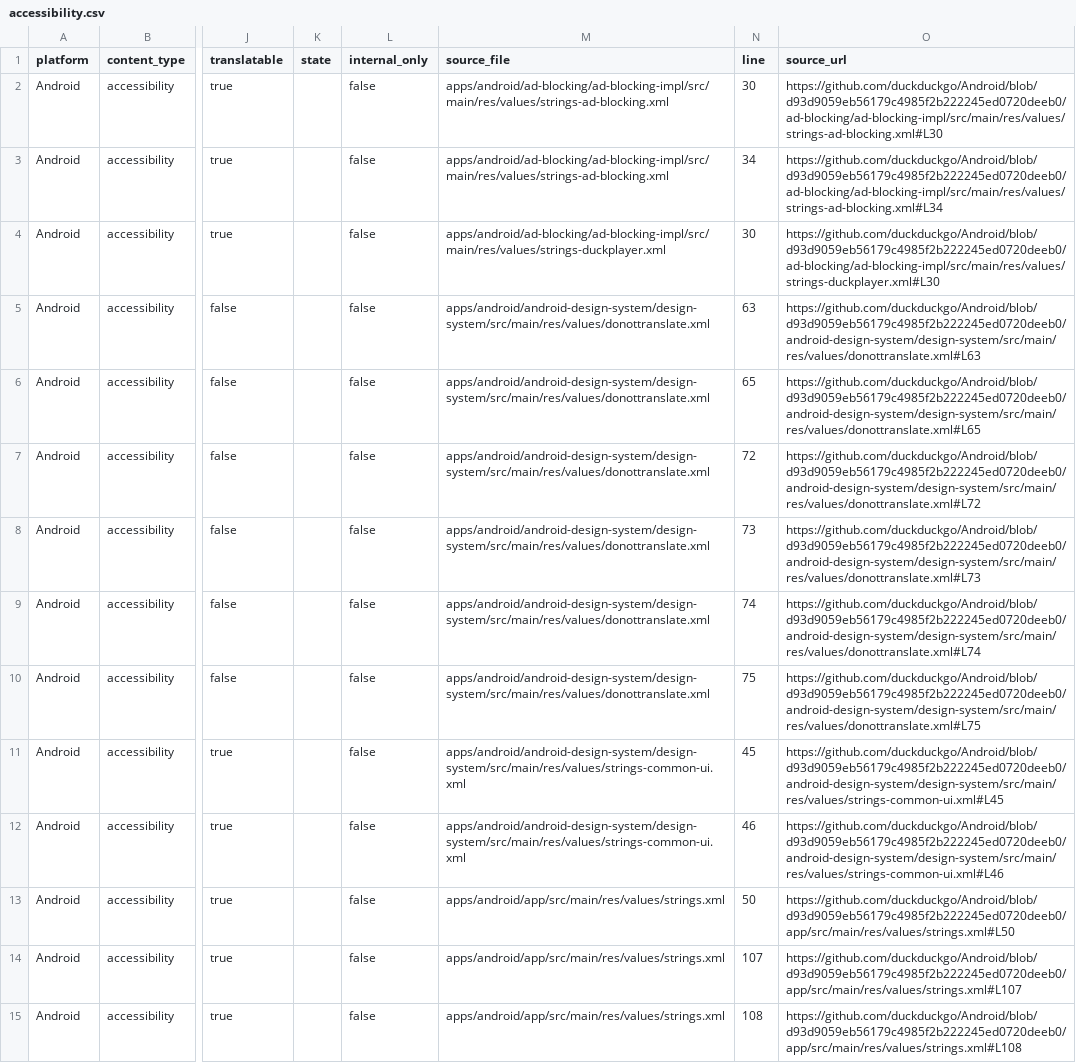
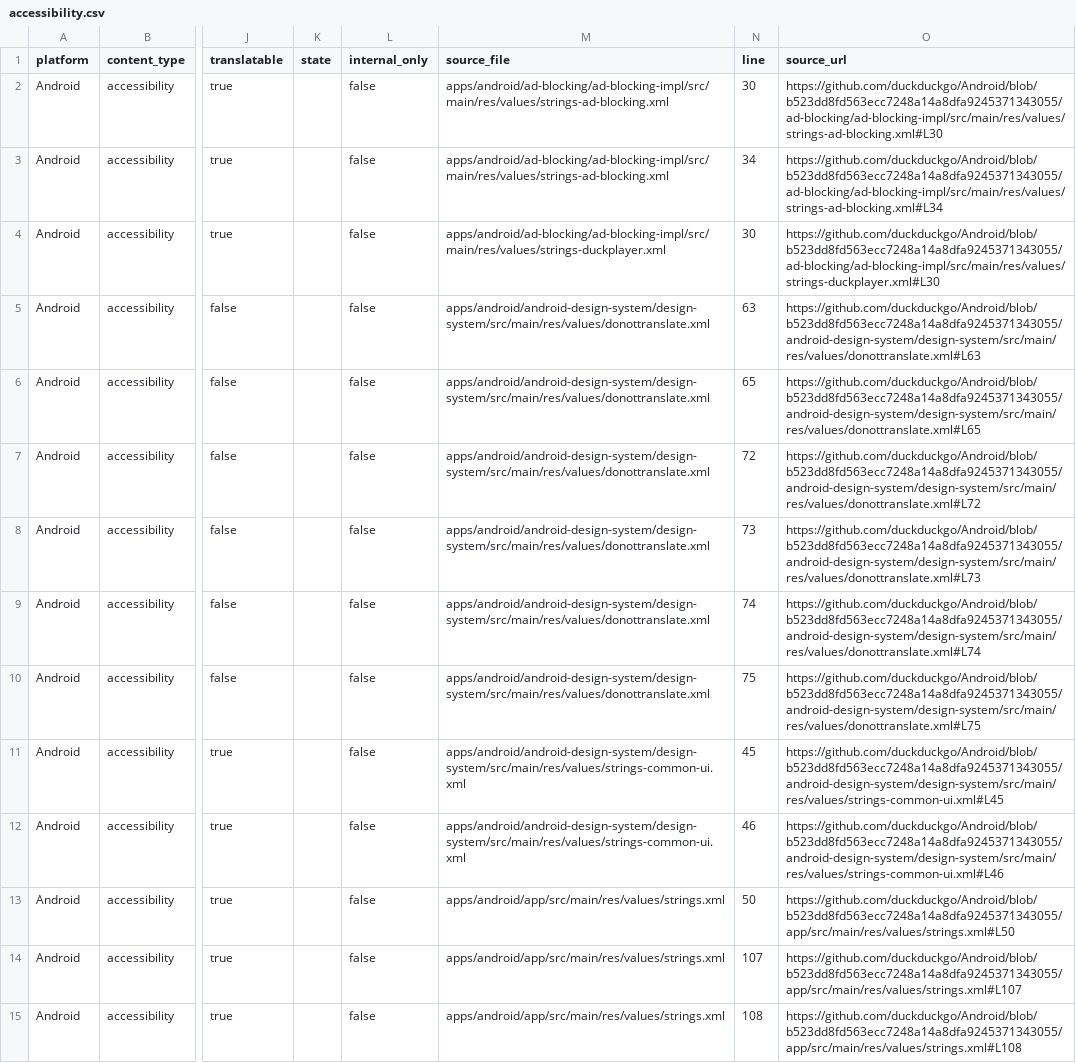
Before and after one commit to duckduckgo/product-copy, a CSV file: strings/android/accessibility.csv, drawn as a sheet; only a part is shown, gaps mark what is left out; the diff covers the shown part only; the diff names each change by its address in the sheet, - before the commit and + after, or states it on an @@ line.

```diff
--- a/strings/android/accessibility.csv
+++ b/strings/android/accessibility.csv
-O2 (source_url): https://github.com/duckduckgo/Android/blob/d93d9059eb56179c4985f2b222245ed0720deeb0/ad-blocking/ad-blocking-impl/src/main/res/values/strings-ad-blocking.xml#L30
+O2 (source_url): https://github.com/duckduckgo/Android/blob/b523dd8fd563ecc7248a14a8dfa9245371343055/ad-blocking/ad-blocking-impl/src/main/res/values/strings-ad-blocking.xml#L30
-O3 (source_url): https://github.com/duckduckgo/Android/blob/d93d9059eb56179c4985f2b222245ed0720deeb0/ad-blocking/ad-blocking-impl/src/main/res/values/strings-ad-blocking.xml#L34
+O3 (source_url): https://github.com/duckduckgo/Android/blob/b523dd8fd563ecc7248a14a8dfa9245371343055/ad-blocking/ad-blocking-impl/src/main/res/values/strings-ad-blocking.xml#L34
-O4 (source_url): https://github.com/duckduckgo/Android/blob/d93d9059eb56179c4985f2b222245ed0720deeb0/ad-blocking/ad-blocking-impl/src/main/res/values/strings-duckplayer.xml#L30
+O4 (source_url): https://github.com/duckduckgo/Android/blob/b523dd8fd563ecc7248a14a8dfa9245371343055/ad-blocking/ad-blocking-impl/src/main/res/values/strings-duckplayer.xml#L30
-O5 (source_url): https://github.com/duckduckgo/Android/blob/d93d9059eb56179c4985f2b222245ed0720deeb0/android-design-system/design-system/src/main/res/values/donottranslate.xml#L63
+O5 (source_url): https://github.com/duckduckgo/Android/blob/b523dd8fd563ecc7248a14a8dfa9245371343055/android-design-system/design-system/src/main/res/values/donottranslate.xml#L63
-O6 (source_url): https://github.com/duckduckgo/Android/blob/d93d9059eb56179c4985f2b222245ed0720deeb0/android-design-system/design-system/src/main/res/values/donottranslate.xml#L65
+O6 (source_url): https://github.com/duckduckgo/Android/blob/b523dd8fd563ecc7248a14a8dfa9245371343055/android-design-system/design-system/src/main/res/values/donottranslate.xml#L65
-O7 (source_url): https://github.com/duckduckgo/Android/blob/d93d9059eb56179c4985f2b222245ed0720deeb0/android-design-system/design-system/src/main/res/values/donottranslate.xml#L72
+O7 (source_url): https://github.com/duckduckgo/Android/blob/b523dd8fd563ecc7248a14a8dfa9245371343055/android-design-system/design-system/src/main/res/values/donottranslate.xml#L72
-O8 (source_url): https://github.com/duckduckgo/Android/blob/d93d9059eb56179c4985f2b222245ed0720deeb0/android-design-system/design-system/src/main/res/values/donottranslate.xml#L73
+O8 (source_url): https://github.com/duckduckgo/Android/blob/b523dd8fd563ecc7248a14a8dfa9245371343055/android-design-system/design-system/src/main/res/values/donottranslate.xml#L73
-O9 (source_url): https://github.com/duckduckgo/Android/blob/d93d9059eb56179c4985f2b222245ed0720deeb0/android-design-system/design-system/src/main/res/values/donottranslate.xml#L74
+O9 (source_url): https://github.com/duckduckgo/Android/blob/b523dd8fd563ecc7248a14a8dfa9245371343055/android-design-system/design-system/src/main/res/values/donottranslate.xml#L74
-O10 (source_url): https://github.com/duckduckgo/Android/blob/d93d9059eb56179c4985f2b222245ed0720deeb0/android-design-system/design-system/src/main/res/values/donottranslate.xml#L75
+O10 (source_url): https://github.com/duckduckgo/Android/blob/b523dd8fd563ecc7248a14a8dfa9245371343055/android-design-system/design-system/src/main/res/values/donottranslate.xml#L75
-O11 (source_url): https://github.com/duckduckgo/Android/blob/d93d9059eb56179c4985f2b222245ed0720deeb0/android-design-system/design-system/src/main/res/values/strings-common-ui.xml#L45
+O11 (source_url): https://github.com/duckduckgo/Android/blob/b523dd8fd563ecc7248a14a8dfa9245371343055/android-design-system/design-system/src/main/res/values/strings-common-ui.xml#L45
-O12 (source_url): https://github.com/duckduckgo/Android/blob/d93d9059eb56179c4985f2b222245ed0720deeb0/android-design-system/design-system/src/main/res/values/strings-common-ui.xml#L46
+O12 (source_url): https://github.com/duckduckgo/Android/blob/b523dd8fd563ecc7248a14a8dfa9245371343055/android-design-system/design-system/src/main/res/values/strings-common-ui.xml#L46
-O13 (source_url): https://github.com/duckduckgo/Android/blob/d93d9059eb56179c4985f2b222245ed0720deeb0/app/src/main/res/values/strings.xml#L50
+O13 (source_url): https://github.com/duckduckgo/Android/blob/b523dd8fd563ecc7248a14a8dfa9245371343055/app/src/main/res/values/strings.xml#L50
-O14 (source_url): https://github.com/duckduckgo/Android/blob/d93d9059eb56179c4985f2b222245ed0720deeb0/app/src/main/res/values/strings.xml#L107
+O14 (source_url): https://github.com/duckduckgo/Android/blob/b523dd8fd563ecc7248a14a8dfa9245371343055/app/src/main/res/values/strings.xml#L107
-O15 (source_url): https://github.com/duckduckgo/Android/blob/d93d9059eb56179c4985f2b222245ed0720deeb0/app/src/main/res/values/strings.xml#L108
+O15 (source_url): https://github.com/duckduckgo/Android/blob/b523dd8fd563ecc7248a14a8dfa9245371343055/app/src/main/res/values/strings.xml#L108
```
Also changed, not shown: 1 added row, 1 removed row and 60 edited cells elsewhere in this file, strings/android/body.csv, strings/android/buttons.csv, 36 other files.
